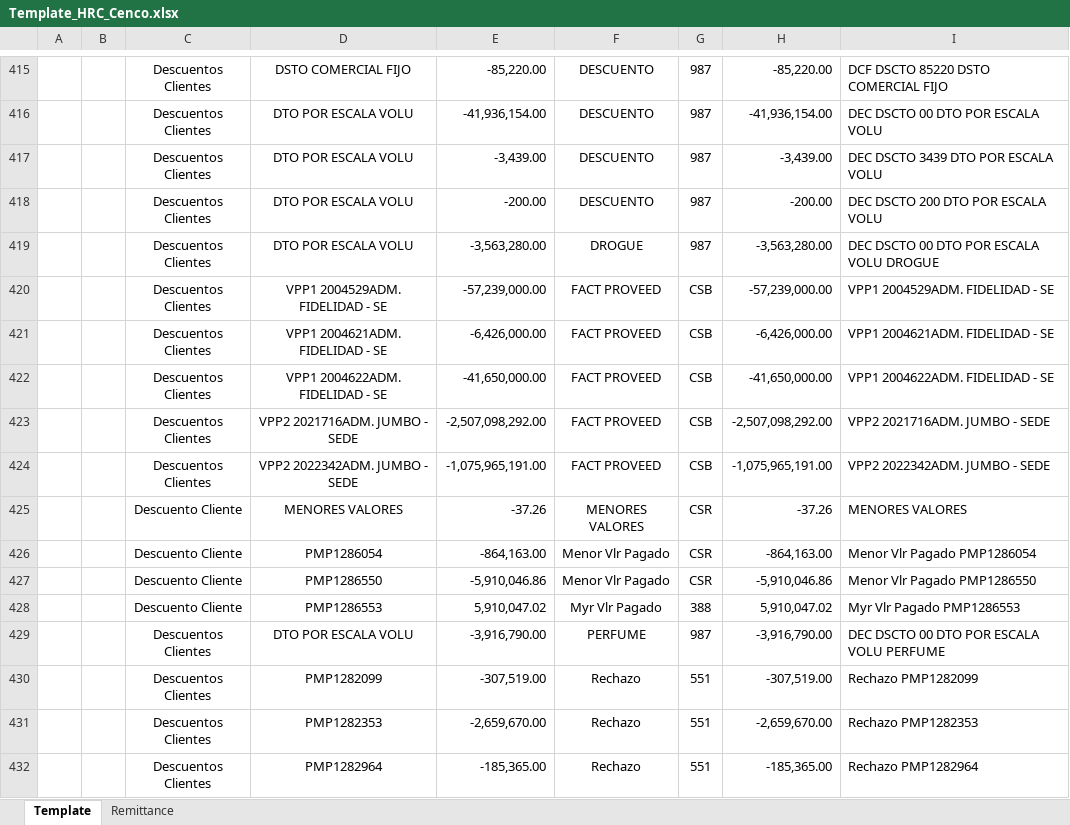
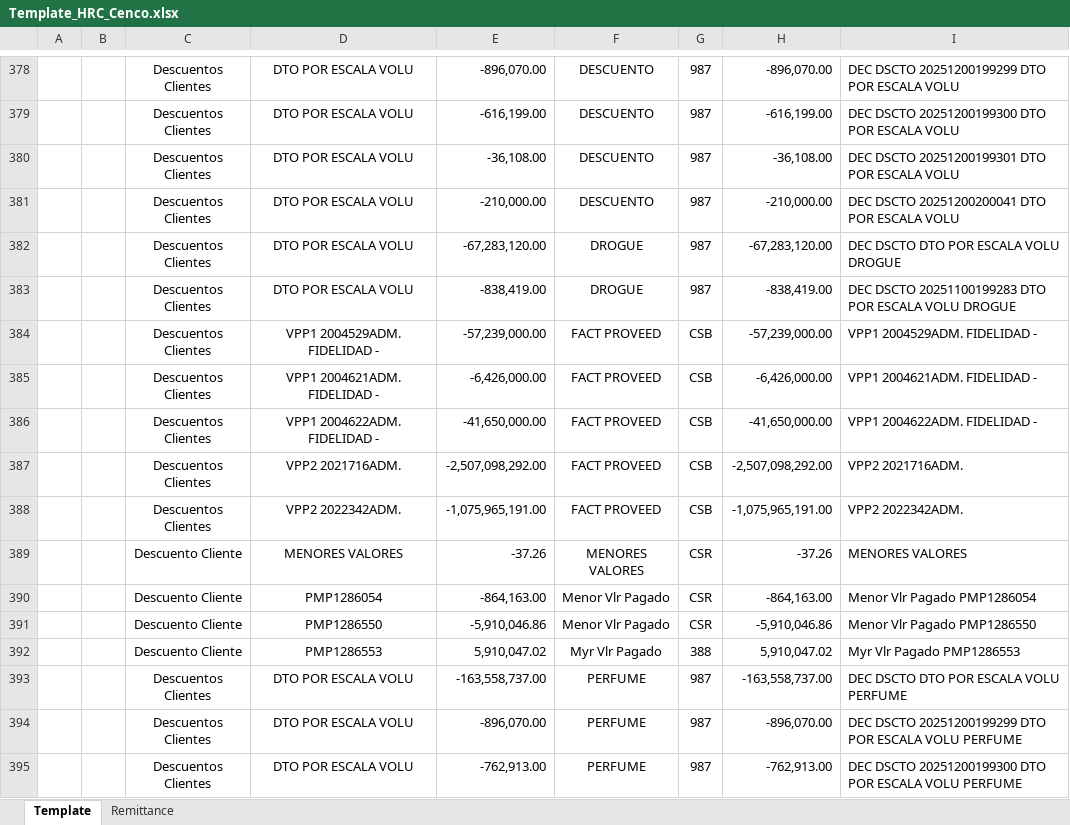
Before and after one commit to svbdatavision/Unilever_Collect_Digital, an Excel workbook: Pruebas/Archivos/Template/Colombia/Template_HRC_Cenco.xlsx, sheet Template, drawn as a sheet; only a part is shown, gaps mark what is left out; the shorter side is filled out with more unchanged rows; values as stored, in another font and other column widths than the file's, no borders; addresses are those after the commit; the diff covers the shown part only; the diff names each change by its address in the sheet, - before the commit and + after, or states it on an @@ line.

```diff
--- a/Pruebas/Archivos/Template/Colombia/Template_HRC_Cenco.xlsx (sheet Template)
+++ b/Pruebas/Archivos/Template/Colombia/Template_HRC_Cenco.xlsx (sheet Template)
-D378: DSTO COMERCIAL FIJO
+D378: DTO POR ESCALA VOLU
-E378: -85,220.00
+E378: -896,070.00
-H378: -85,220.00
+H378: -896,070.00
-I378: DCF DSCTO 85220 DSTO COMERCIAL FIJO
+I378: DEC DSCTO 20251200199299 DTO POR ESCALA VOLU
-E379: -41,936,154.00
+E379: -616,199.00
-H379: -41,936,154.00
+H379: -616,199.00
-I379: DEC DSCTO 00 DTO POR ESCALA VOLU
+I379: DEC DSCTO 20251200199300 DTO POR ESCALA VOLU
-E380: -3,439.00
+E380: -36,108.00
-H380: -3,439.00
+H380: -36,108.00
-I380: DEC DSCTO 3439 DTO POR ESCALA VOLU
+I380: DEC DSCTO 20251200199301 DTO POR ESCALA VOLU
-E381: -200.00
+E381: -210,000.00
-H381: -200.00
+H381: -210,000.00
-I381: DEC DSCTO 200 DTO POR ESCALA VOLU
+I381: DEC DSCTO 20251200200041 DTO POR ESCALA VOLU
-E382: -3,563,280.00
+E382: -67,283,120.00
-H382: -3,563,280.00
+H382: -67,283,120.00
-I382: DEC DSCTO 00 DTO POR ESCALA VOLU DROGUE
+I382: DEC DSCTO DTO POR ESCALA VOLU DROGUE
+row 383:  |  | Descuentos Clientes | DTO POR ESCALA VOLU | -838,419.00 | DROGUE | 987 | -838,419.00 | DEC DSCTO 20251100199283 DTO POR ESCALA VOLU DROGUE
-D384: VPP1 2004529ADM. FIDELIDAD - SE
+D384: VPP1 2004529ADM. FIDELIDAD -
-I384: VPP1 2004529ADM. FIDELIDAD - SE
+I384: VPP1 2004529ADM. FIDELIDAD -
-D385: VPP1 2004621ADM. FIDELIDAD - SE
+D385: VPP1 2004621ADM. FIDELIDAD -
-I385: VPP1 2004621ADM. FIDELIDAD - SE
+I385: VPP1 2004621ADM. FIDELIDAD -
-D386: VPP1 2004622ADM. FIDELIDAD - SE
+D386: VPP1 2004622ADM. FIDELIDAD -
-I386: VPP1 2004622ADM. FIDELIDAD - SE
+I386: VPP1 2004622ADM. FIDELIDAD -
-D387: VPP2 2021716ADM. JUMBO - SEDE
+D387: VPP2 2021716ADM.
-I387: VPP2 2021716ADM. JUMBO - SEDE
+I387: VPP2 2021716ADM.
-D388: VPP2 2022342ADM. JUMBO - SEDE
+D388: VPP2 2022342ADM.
-I388: VPP2 2022342ADM. JUMBO - SEDE
+I388: VPP2 2022342ADM.
-E393: -3,916,790.00
+E393: -163,558,737.00
-H393: -3,916,790.00
+H393: -163,558,737.00
-I393: DEC DSCTO 00 DTO POR ESCALA VOLU PERFUME
+I393: DEC DSCTO DTO POR ESCALA VOLU PERFUME
+row 394:  |  | Descuentos Clientes | DTO POR ESCALA VOLU | -896,070.00 | PERFUME | 987 | -896,070.00 | DEC DSCTO 20251200199299 DTO POR ESCALA VOLU PERFUME
+row 395:  |  | Descuentos Clientes | DTO POR ESCALA VOLU | -762,913.00 | PERFUME | 987 | -762,913.00 | DEC DSCTO 20251200199300 DTO POR ESCALA VOLU PERFUME
```
Also changed, not shown: 2 added rows, 37 removed rows and 29 edited cells elsewhere in this sheet, sheet Remittance, 15 other files.
